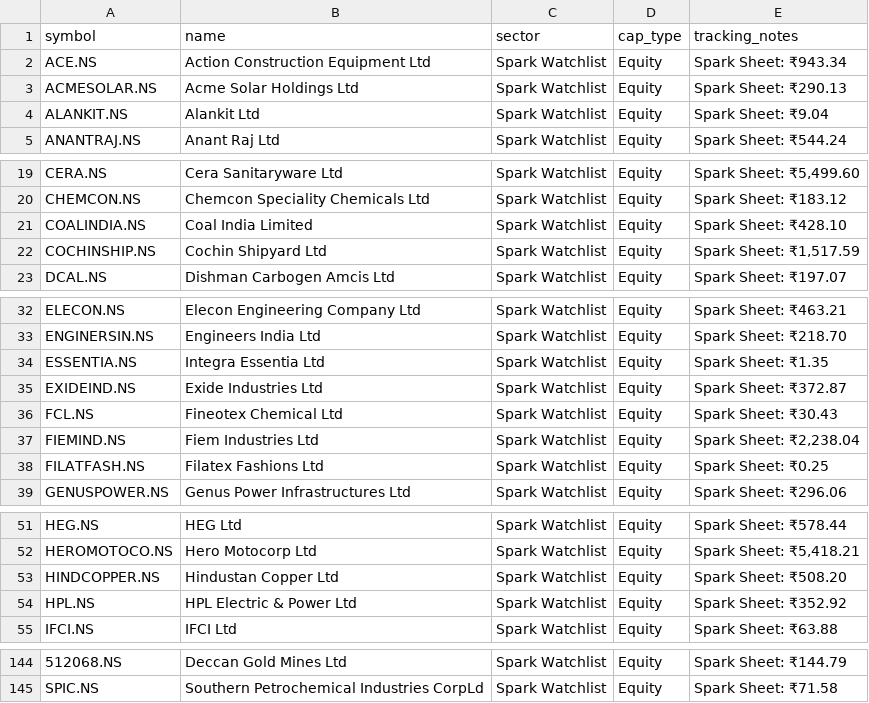
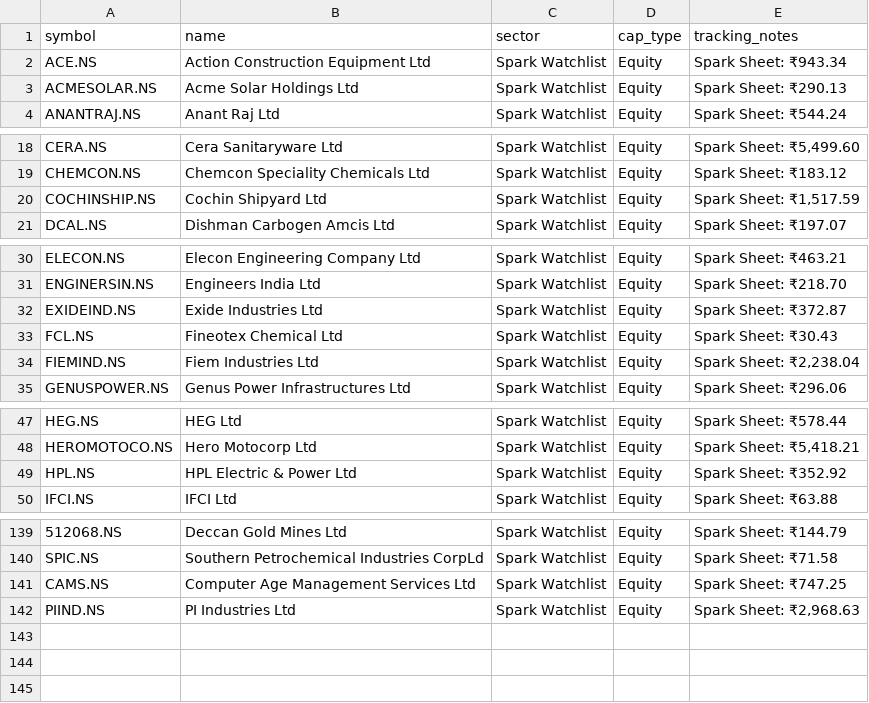
Before and after one commit to digant2207/indian-stock-analyzer, a CSV file: stocks.csv, drawn as a sheet; only a part is shown, gaps mark what is left out; removed rows and columns are numbered as before the commit, all else as after; the diff names each change by its address in the sheet, - before the commit and + after, or states it on an @@ line.

```diff
--- a/stocks.csv
+++ b/stocks.csv
-row 4: ALANKIT.NS | Alankit Ltd | Spark Watchlist | Equity | Spark Sheet: ₹9.04
-row 21: COALINDIA.NS | Coal India Limited | Spark Watchlist | Equity | Spark Sheet: ₹428.10
-row 34: ESSENTIA.NS | Integra Essentia Ltd | Spark Watchlist | Equity | Spark Sheet: ₹1.35
-row 38: FILATFASH.NS | Filatex Fashions Ltd | Spark Watchlist | Equity | Spark Sheet: ₹0.25
-row 53: HINDCOPPER.NS | Hindustan Copper Ltd | Spark Watchlist | Equity | Spark Sheet: ₹508.20
+row 141: CAMS.NS | Computer Age Management Services Ltd | Spark Watchlist | Equity | Spark Sheet: ₹747.25
+row 142: PIIND.NS | PI Industries Ltd | Spark Watchlist | Equity | Spark Sheet: ₹2,968.63
```
Also changed, not shown: 8 other files.
